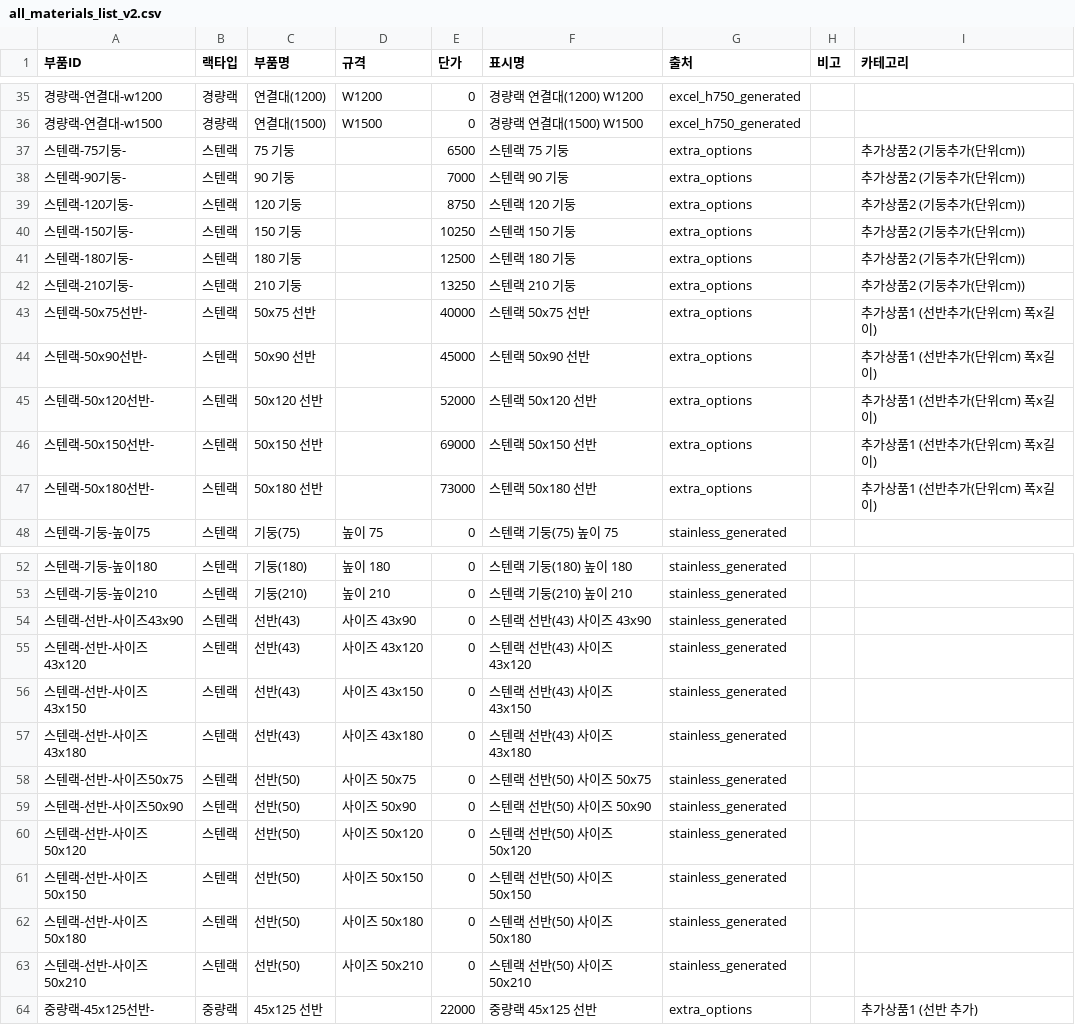
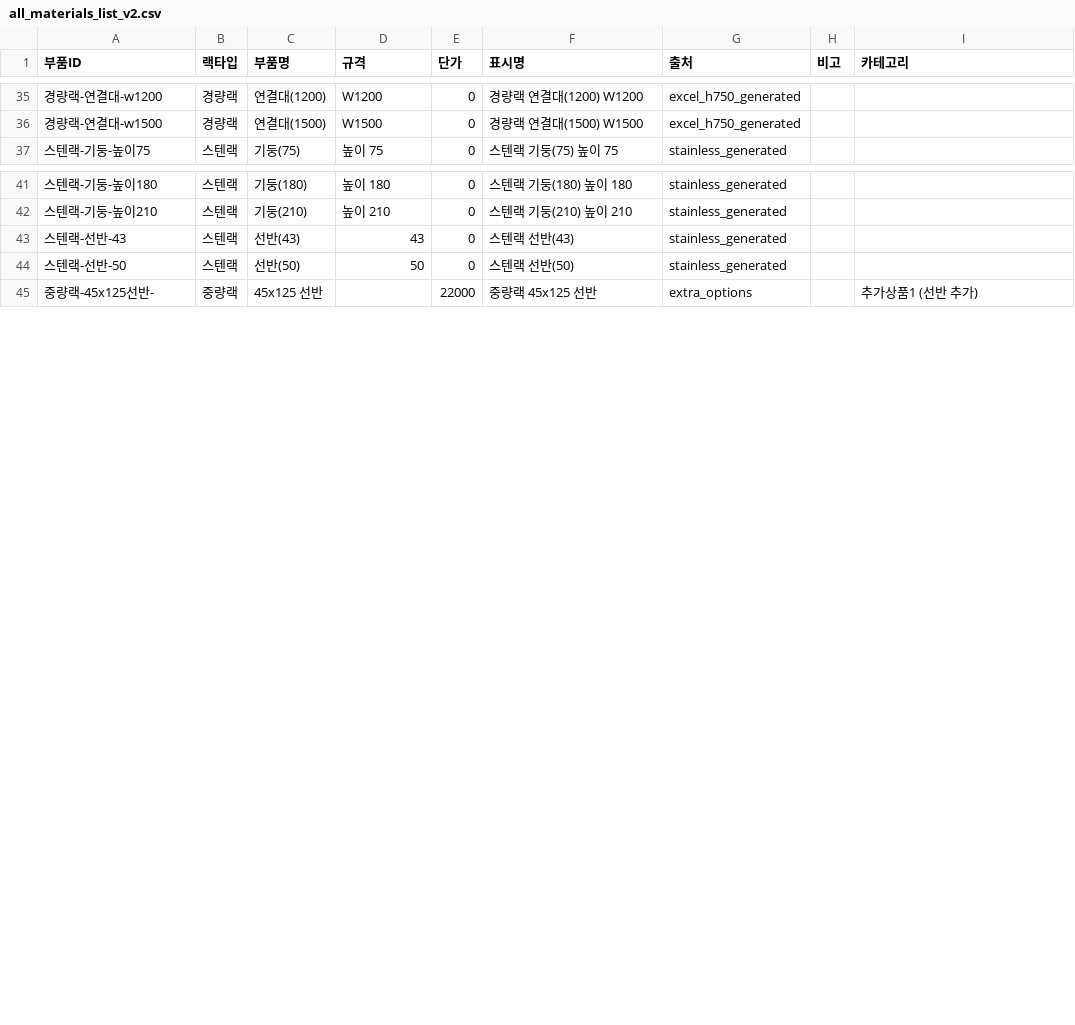
Before and after one commit to HHSsub/sammirack-estimator, a CSV file: public/all_materials_list_v2.csv, drawn as a sheet; only a part is shown, gaps mark what is left out.

```diff
--- a/public/all_materials_list_v2.csv
+++ b/public/all_materials_list_v2.csv
@@ -36,13 +36,2 @@
 경량랙-연결대-w1500,경량랙,연결대(1500),W1500,0,경량랙 연결대(1500) W1500,excel_h750_generated,,
-스텐랙-75기둥-,스텐랙,75 기둥,,6500,스텐랙 75 기둥,extra_options,,추가상품2 (기둥추가(단위cm))
-스텐랙-90기둥-,스텐랙,90 기둥,,7000,스텐랙 90 기둥,extra_options,,추가상품2 (기둥추가(단위cm))
-스텐랙-120기둥-,스텐랙,120 기둥,,8750,스텐랙 120 기둥,extra_options,,추가상품2 (기둥추가(단위cm))
-스텐랙-150기둥-,스텐랙,150 기둥,,10250,스텐랙 150 기둥,extra_options,,추가상품2 (기둥추가(단위cm))
-스텐랙-180기둥-,스텐랙,180 기둥,,12500,스텐랙 180 기둥,extra_options,,추가상품2 (기둥추가(단위cm))
-스텐랙-210기둥-,스텐랙,210 기둥,,13250,스텐랙 210 기둥,extra_options,,추가상품2 (기둥추가(단위cm))
-스텐랙-50x75선반-,스텐랙,50x75 선반,,40000,스텐랙 50x75 선반,extra_options,,추가상품1 (선반추가(단위cm) 폭x길이)
-스텐랙-50x90선반-,스텐랙,50x90 선반,,45000,스텐랙 50x90 선반,extra_options,,추가상품1 (선반추가(단위cm) 폭x길이)
-스텐랙-50x120선반-,스텐랙,50x120 선반,,52000,스텐랙 50x120 선반,extra_options,,추가상품1 (선반추가(단위cm) 폭x길이)
-스텐랙-50x150선반-,스텐랙,50x150 선반,,69000,스텐랙 50x150 선반,extra_options,,추가상품1 (선반추가(단위cm) 폭x길이)
-스텐랙-50x180선반-,스텐랙,50x180 선반,,73000,스텐랙 50x180 선반,extra_options,,추가상품1 (선반추가(단위cm) 폭x길이)
 스텐랙-기둥-높이75,스텐랙,기둥(75),높이 75,0,스텐랙 기둥(75) 높이 75,stainless_generated,,
@@ -53,12 +42,4 @@
 스텐랙-기둥-높이210,스텐랙,기둥(210),높이 210,0,스텐랙 기둥(210) 높이 210,stainless_generated,,
-스텐랙-선반-사이즈43x90,스텐랙,선반(43),사이즈 43x90,0,스텐랙 선반(43) 사이즈 43x90,stainless_generated,,
-스텐랙-선반-사이즈43x120,스텐랙,선반(43),사이즈 43x120,0,스텐랙 선반(43) 사이즈 43x120,stainless_generated,,
-스텐랙-선반-사이즈43x150,스텐랙,선반(43),사이즈 43x150,0,스텐랙 선반(43) 사이즈 43x150,stainless_generated,,
-스텐랙-선반-사이즈43x180,스텐랙,선반(43),사이즈 43x180,0,스텐랙 선반(43) 사이즈 43x180,stainless_generated,,
-스텐랙-선반-사이즈50x75,스텐랙,선반(50),사이즈 50x75,0,스텐랙 선반(50) 사이즈 50x75,stainless_generated,,
-스텐랙-선반-사이즈50x90,스텐랙,선반(50),사이즈 50x90,0,스텐랙 선반(50) 사이즈 50x90,stainless_generated,,
-스텐랙-선반-사이즈50x120,스텐랙,선반(50),사이즈 50x120,0,스텐랙 선반(50) 사이즈 50x120,stainless_generated,,
-스텐랙-선반-사이즈50x150,스텐랙,선반(50),사이즈 50x150,0,스텐랙 선반(50) 사이즈 50x150,stainless_generated,,
-스텐랙-선반-사이즈50x180,스텐랙,선반(50),사이즈 50x180,0,스텐랙 선반(50) 사이즈 50x180,stainless_generated,,
-스텐랙-선반-사이즈50x210,스텐랙,선반(50),사이즈 50x210,0,스텐랙 선반(50) 사이즈 50x210,stainless_generated,,
+스텐랙-선반-43,스텐랙,선반(43),43,0,스텐랙 선반(43),stainless_generated,,
+스텐랙-선반-50,스텐랙,선반(50),50,0,스텐랙 선반(50),stainless_generated,,
 중량랙-45x125선반-,중량랙,45x125 선반,,22000,중량랙 45x125 선반,extra_options,,추가상품1 (선반 추가)
```
Also changed, not shown: 5 other files.
